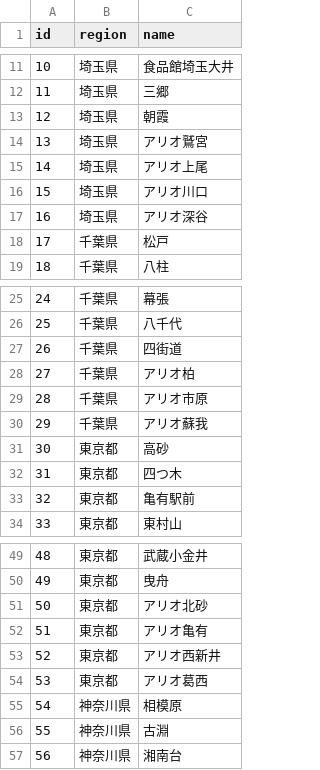
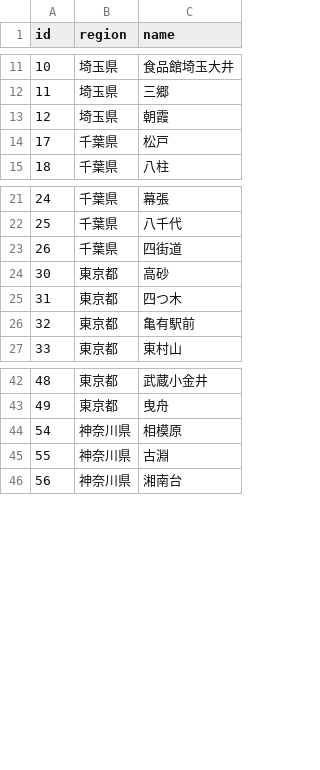
Before and after one commit to serucar767/shop, a CSV file: data/ito.csv, drawn as a sheet; only a part is shown, gaps mark what is left out; removed rows and columns are numbered as before the commit, all else as after; the diff covers the shown part only; the diff names each change by its address in the sheet, - before the commit and + after, or states it on an @@ line.

```diff
--- a/data/ito.csv
+++ b/data/ito.csv
-row 14: 13 | 埼玉県 | アリオ鷲宮
-row 15: 14 | 埼玉県 | アリオ上尾
-row 16: 15 | 埼玉県 | アリオ川口
-row 17: 16 | 埼玉県 | アリオ深谷
-row 28: 27 | 千葉県 | アリオ柏
-row 29: 28 | 千葉県 | アリオ市原
-row 30: 29 | 千葉県 | アリオ蘇我
-row 51: 50 | 東京都 | アリオ北砂
-row 52: 51 | 東京都 | アリオ亀有
-row 53: 52 | 東京都 | アリオ西新井
-row 54: 53 | 東京都 | アリオ葛西
```
Also changed, not shown: 20 added rows, 5 removed rows and 1 edited cell elsewhere in this file.
